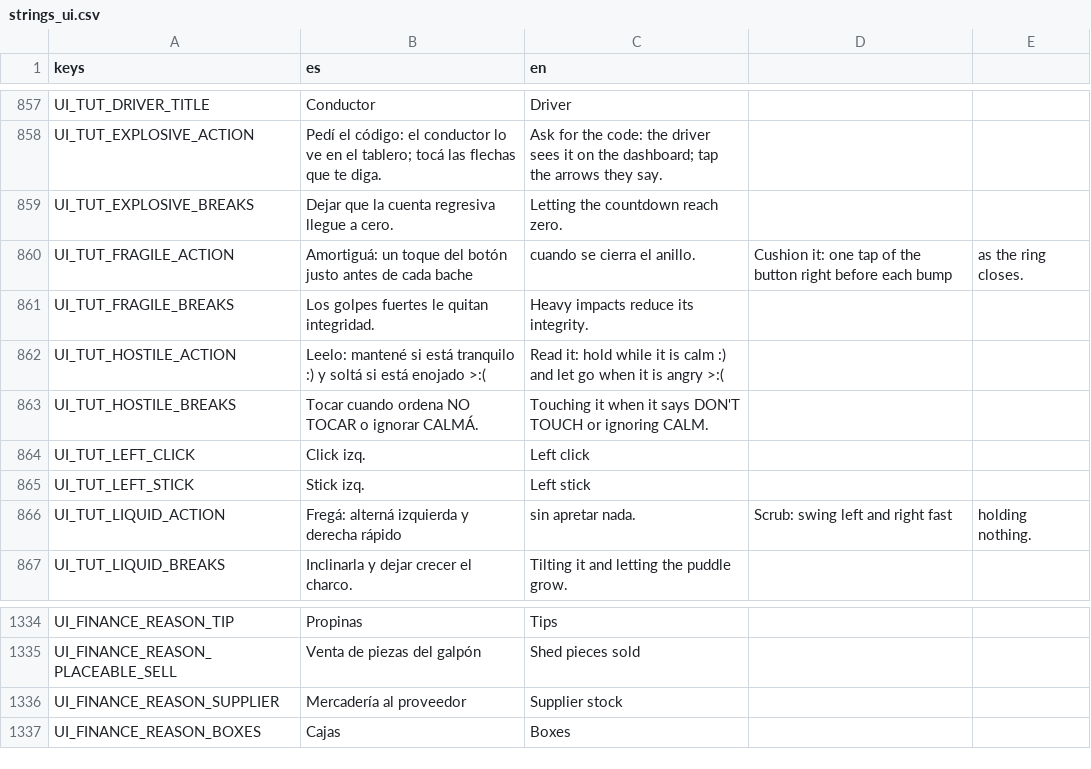
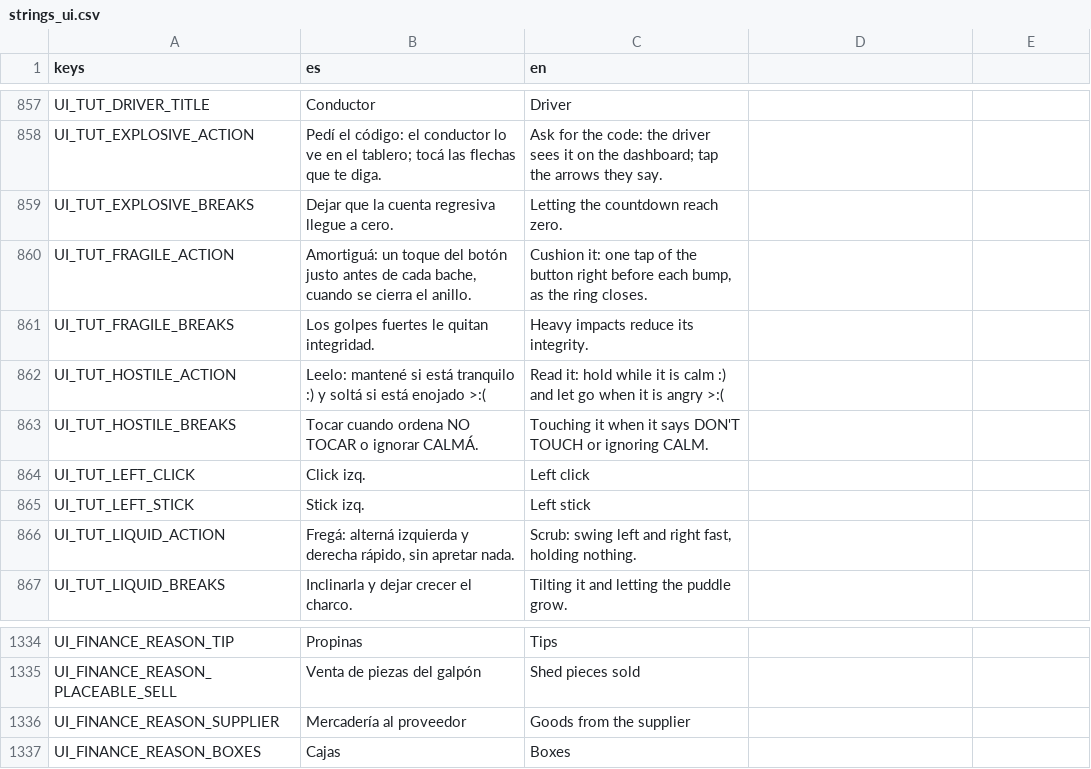
Before and after one commit to Delestal94/Prometeus, a CSV file: do-not-drop/translations/strings_ui.csv, drawn as a sheet; only a part is shown, gaps mark what is left out.

```diff
--- a/do-not-drop/translations/strings_ui.csv
+++ b/do-not-drop/translations/strings_ui.csv
@@ -877,3 +877,3 @@ UI_TUT_EXPLOSIVE_ACTION,Pedí el código: el conductor lo ve en el tablero; toc
 UI_TUT_EXPLOSIVE_BREAKS,Dejar que la cuenta regresiva llegue a cero.,Letting the countdown reach zero.
-UI_TUT_FRAGILE_ACTION,Amortiguá: un toque del botón justo antes de cada bache, cuando se cierra el anillo.,Cushion it: one tap of the button right before each bump, as the ring closes.
+UI_TUT_FRAGILE_ACTION,"Amortiguá: un toque del botón justo antes de cada bache, cuando se cierra el anillo.","Cushion it: one tap of the button right before each bump, as the ring closes."
 UI_TUT_FRAGILE_BREAKS,Los golpes fuertes le quitan integridad.,Heavy impacts reduce its integrity.
@@ -883,3 +883,3 @@ UI_TUT_LEFT_CLICK,Click izq.,Left click
 UI_TUT_LEFT_STICK,Stick izq.,Left stick
-UI_TUT_LIQUID_ACTION,Fregá: alterná izquierda y derecha rápido, sin apretar nada.,Scrub: swing left and right fast, holding nothing.
+UI_TUT_LIQUID_ACTION,"Fregá: alterná izquierda y derecha rápido, sin apretar nada.","Scrub: swing left and right fast, holding nothing."
 UI_TUT_LIQUID_BREAKS,Inclinarla y dejar crecer el charco.,Tilting it and letting the puddle grow.
@@ -1353,3 +1353,3 @@ UI_FINANCE_REASON_TIP,Propinas,Tips
 UI_FINANCE_REASON_PLACEABLE_SELL,Venta de piezas del galpón,Shed pieces sold
-UI_FINANCE_REASON_SUPPLIER,Mercadería al proveedor,Supplier stock
+UI_FINANCE_REASON_SUPPLIER,Mercadería al proveedor,Goods from the supplier
 UI_FINANCE_REASON_BOXES,Cajas,Boxes
```
Also changed, not shown: do-not-drop/translations/strings_world.csv, 4 other files.
